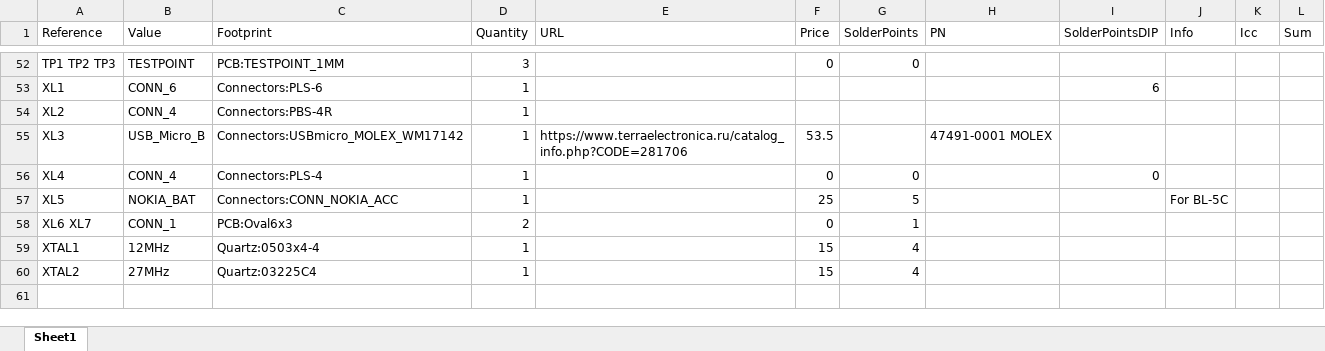
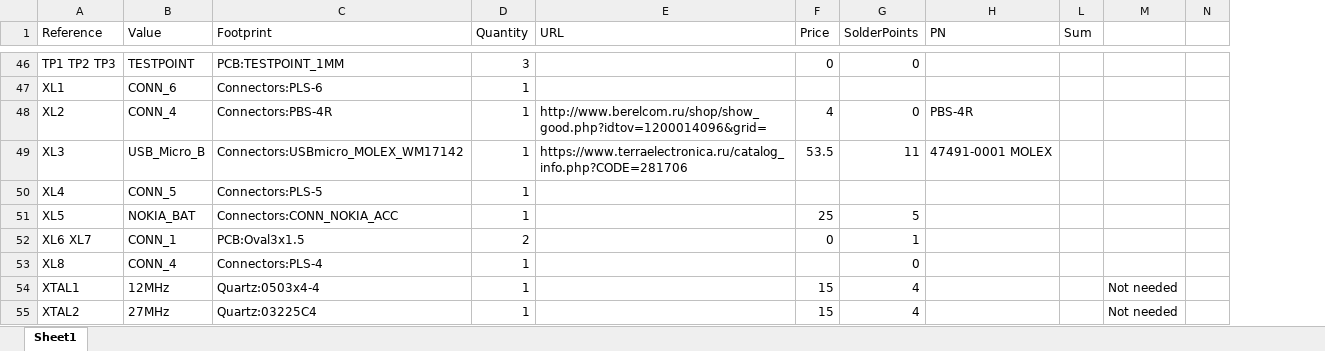
Before and after one commit to Kreyl/Generation, an Excel workbook: Armlet_hw/ArmletBOM.xlsx, sheet Sheet1, drawn as a sheet; only a part is shown, gaps mark what is left out; values as stored, in another font and other column widths than the file's, no cell formats; removed rows and columns are numbered as before the commit, all else as after; the diff covers the shown part only; the diff names each change by its address in the sheet, - before the commit and + after, or states it on an @@ line.

```diff
--- a/Armlet_hw/ArmletBOM.xlsx (sheet Sheet1)
+++ b/Armlet_hw/ArmletBOM.xlsx (sheet Sheet1)
@@ column I (SolderPointsDIP) hidden, rows 53-56: 6 |  |  | 0 @@
@@ column J (Info) hidden, row 57: For BL-5C @@
@@ column K (Icc) hidden, empty @@
+column M, rows 54-55: Not needed | Not needed
+column N, empty
-E48 (URL): (empty)
+E48 (URL): http://www.berelcom.ru/shop/show_good.php?idtov=1200014096&grid=
-F48 (Price): (empty)
+F48 (Price): 4
-G48 (SolderPoints): (empty)
+G48 (SolderPoints): 0
-H48 (PN): (empty)
+H48 (PN): PBS-4R
-G49 (SolderPoints): (empty)
+G49 (SolderPoints): 11
-B50 (Value): CONN_4
+B50 (Value): CONN_5
-C50 (Footprint): Connectors:PLS-4
+C50 (Footprint): Connectors:PLS-5
-F50 (Price): 0
+F50 (Price): (empty)
-G50 (SolderPoints): 0
+G50 (SolderPoints): (empty)
-C52 (Footprint): PCB:Oval6x3
+C52 (Footprint): PCB:Oval3x1.5
+row 53: XL8 | CONN_4 | Connectors:PLS-4 | 1 |  |  | 0
```
Also changed, not shown: 1 added row, 7 removed rows and 40 edited cells elsewhere in this sheet, cell formats, hidden cells, 2 other files.
